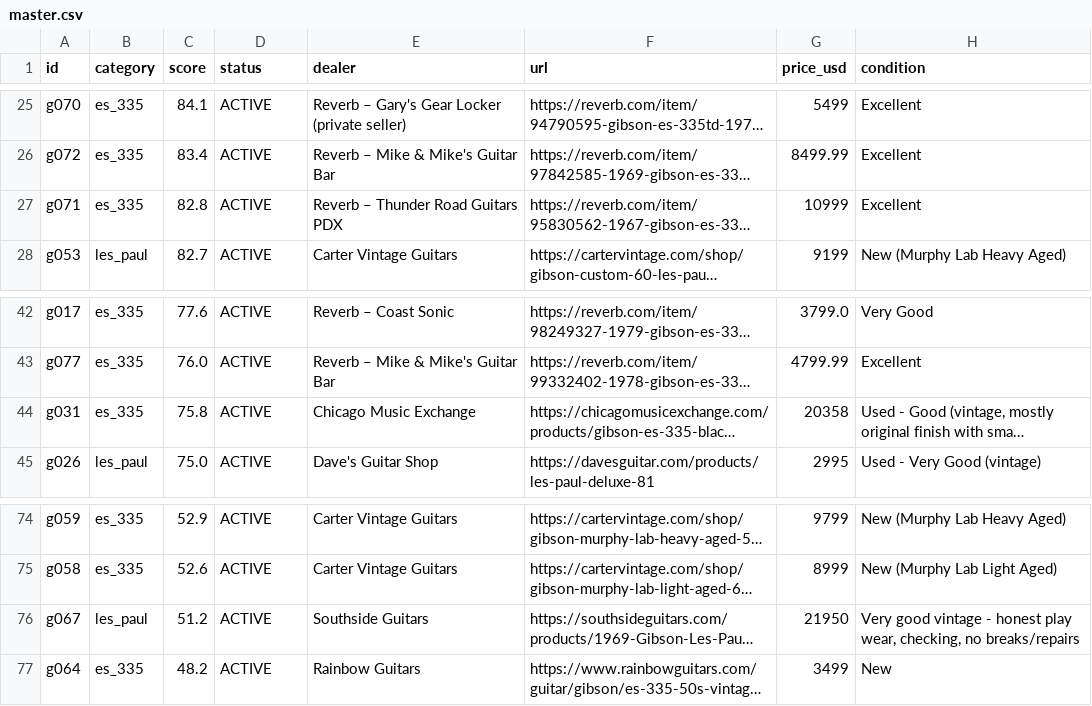
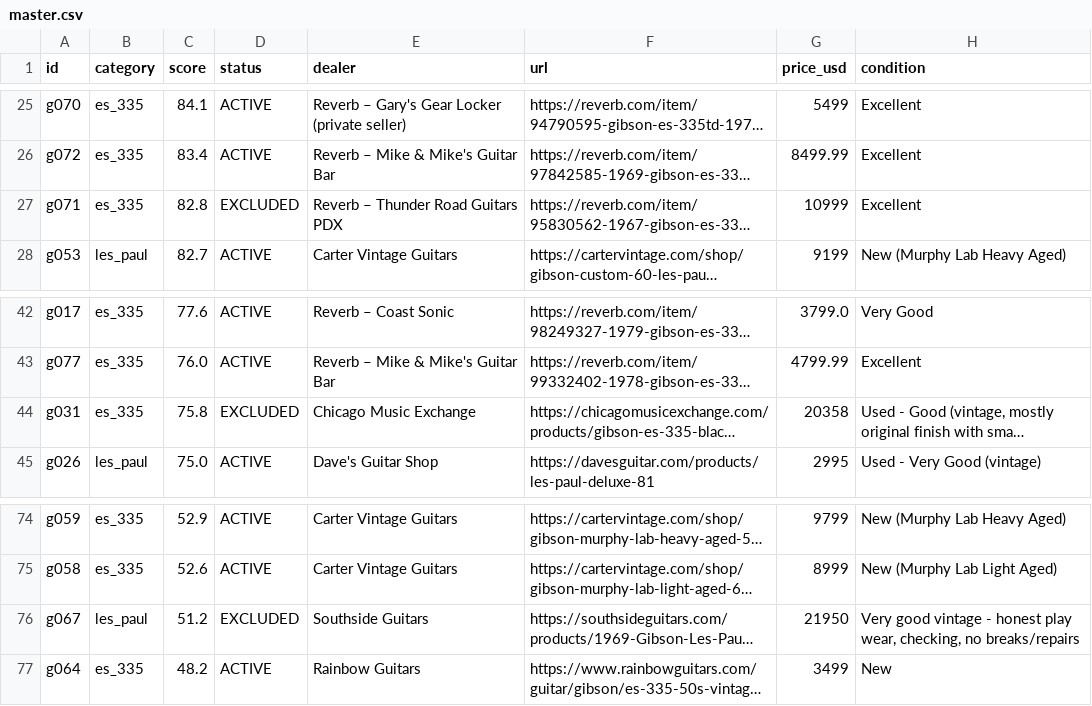
Before and after one commit to dmbean/Resources, a CSV file: gibson-watch/reports/master.csv, drawn as a sheet; only a part is shown, gaps mark what is left out; long unchanged cells end in …; the diff names each change by its address in the sheet, - before the commit and + after, or states it on an @@ line.

```diff
--- a/gibson-watch/reports/master.csv
+++ b/gibson-watch/reports/master.csv
-D27 (status): ACTIVE
+D27 (status): EXCLUDED
-D44 (status): ACTIVE
+D44 (status): EXCLUDED
-D76 (status): ACTIVE
+D76 (status): EXCLUDED
```
Also changed, not shown: 6 other files.
